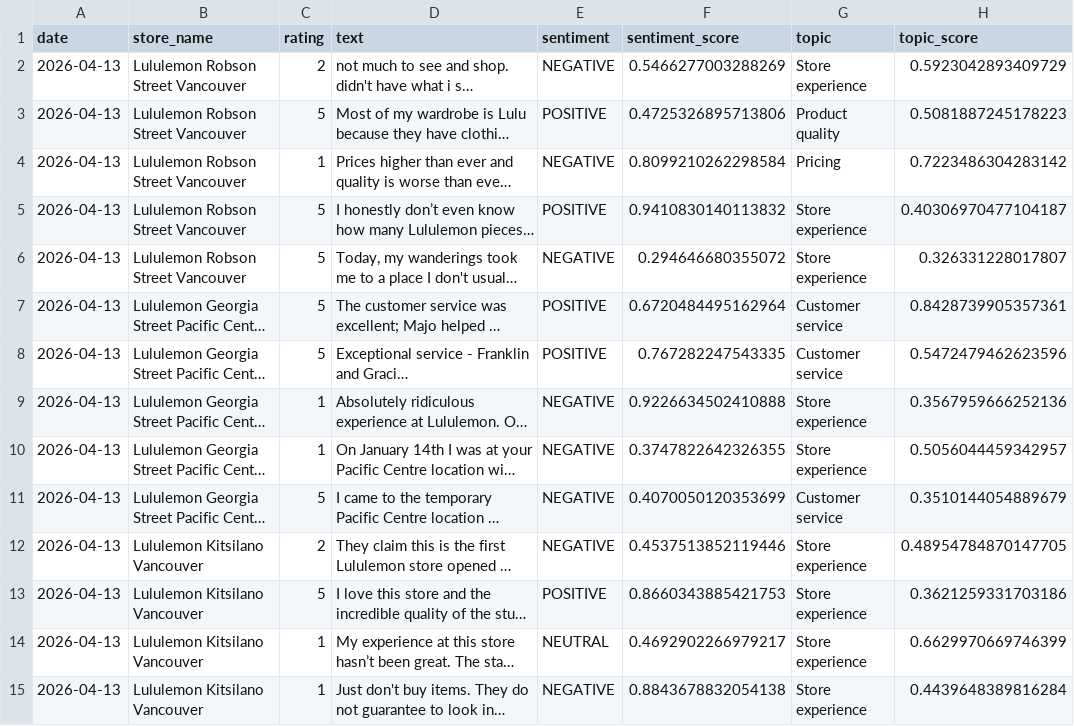
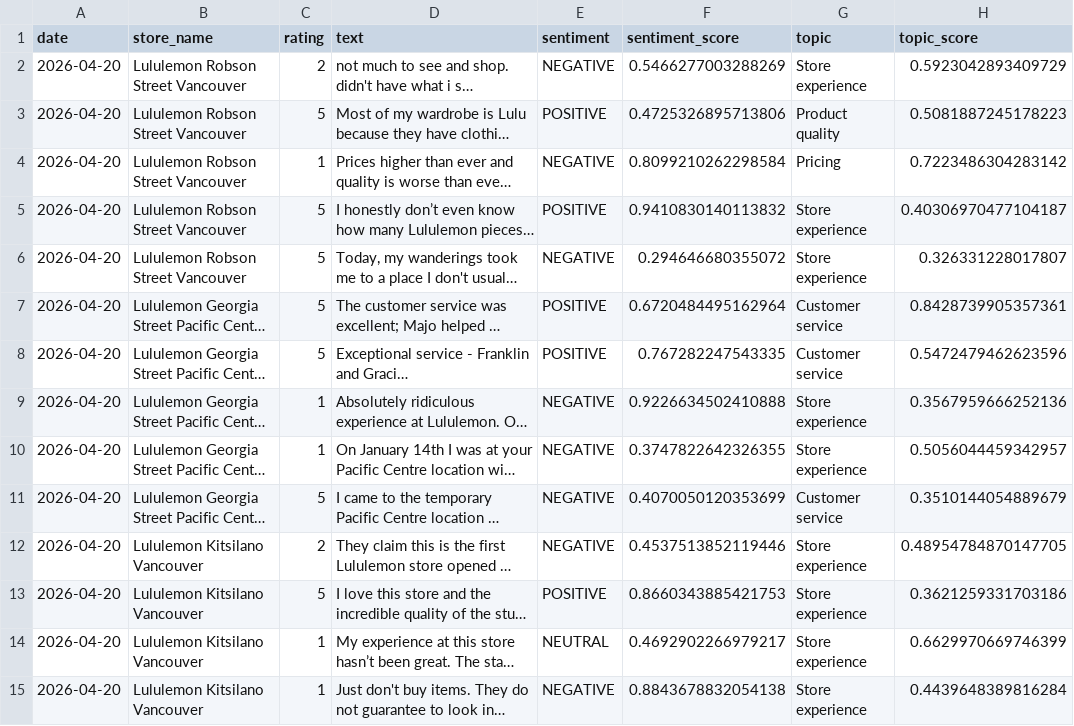
Before and after one commit to pcadic/lululemon-ai-business-insights, a CSV file: data/processed/topic_enriched.csv, drawn as a sheet; only a part is shown; long unchanged cells end in …; the diff covers the shown part only; the diff names each change by its address in the sheet, - before the commit and + after, or states it on an @@ line.

```diff
--- a/data/processed/topic_enriched.csv
+++ b/data/processed/topic_enriched.csv
-A2:A15 (date): 2026-04-13
+A2:A15 (date): 2026-04-20
```
Also changed, not shown: 21 edited cells elsewhere in this file, data/processed/sentiment_enriched.csv.
